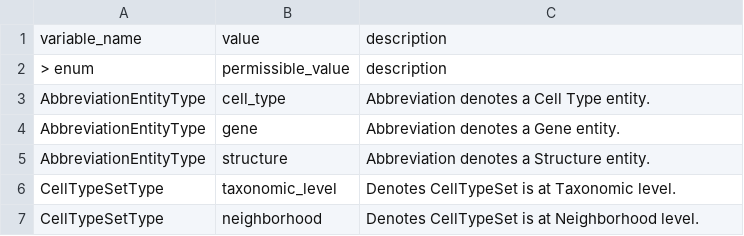
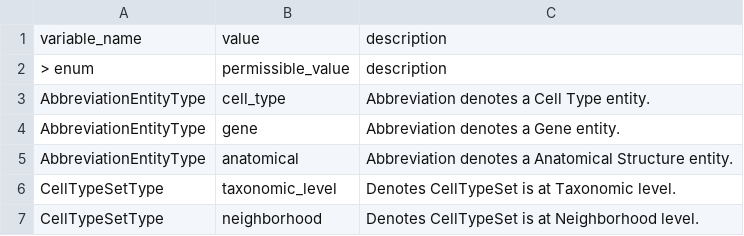
Before and after one commit to brain-bican/models, a TSV file: linkml-schema/source_bke_taxonomy/gsheet_output/ValueSets.tsv, drawn as a sheet.

Commit message:
change permissible value 'structure' to 'anatomical' (it was a typo).

```diff
--- a/linkml-schema/source_bke_taxonomy/gsheet_output/ValueSets.tsv
+++ b/linkml-schema/source_bke_taxonomy/gsheet_output/ValueSets.tsv
@@ -4,3 +4,3 @@ AbbreviationEntityType	cell_type	Abbreviation denotes a Cell Type entity.
 AbbreviationEntityType	gene	Abbreviation denotes a Gene entity.
-AbbreviationEntityType	structure	Abbreviation denotes a Structure entity.
+AbbreviationEntityType	anatomical	Abbreviation denotes a Anatomical Structure entity.
 CellTypeSetType	taxonomic_level	Denotes CellTypeSet is at Taxonomic level.
```
Also changed, not shown: 1 other file.
